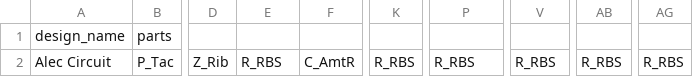
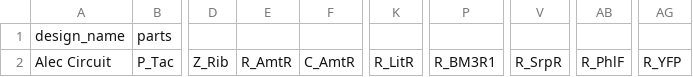
Before and after one commit to CIDARLAB/MIT-BroadFoundry, a CSV file: dnaplotlib/gallery/alec_circuit/dna_designs.csv, drawn as a sheet; only a part is shown, gaps mark what is left out; the diff names each change by its address in the sheet, - before the commit and + after, or states it on an @@ line.

```diff
--- a/dnaplotlib/gallery/alec_circuit/dna_designs.csv
+++ b/dnaplotlib/gallery/alec_circuit/dna_designs.csv
-E2: R_RBS
+E2: R_AmtR
-K2: R_RBS
+K2: R_LitR
-P2: R_RBS
+P2: R_BM3R1
-V2: R_RBS
+V2: R_SrpR
-AB2: R_RBS
+AB2: R_PhlF
-AG2: R_RBS
+AG2: R_YFP
```
Also changed, not shown: dnaplotlib/gallery/alec_circuit/part_information.csv, 1 other file.
